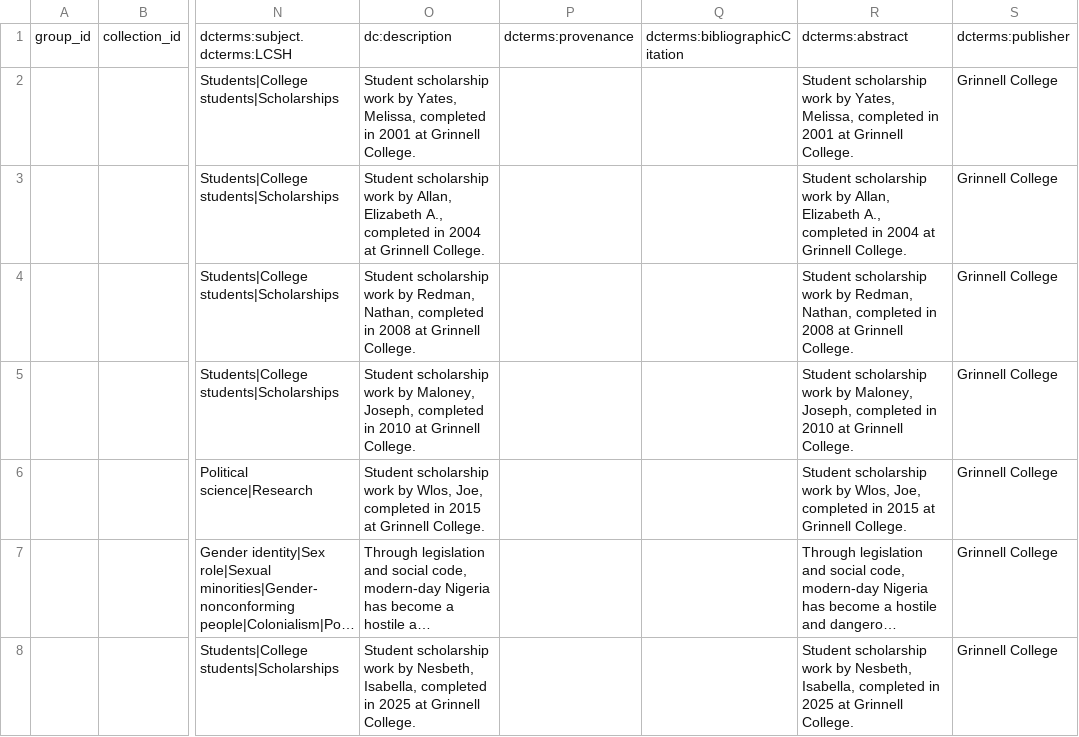
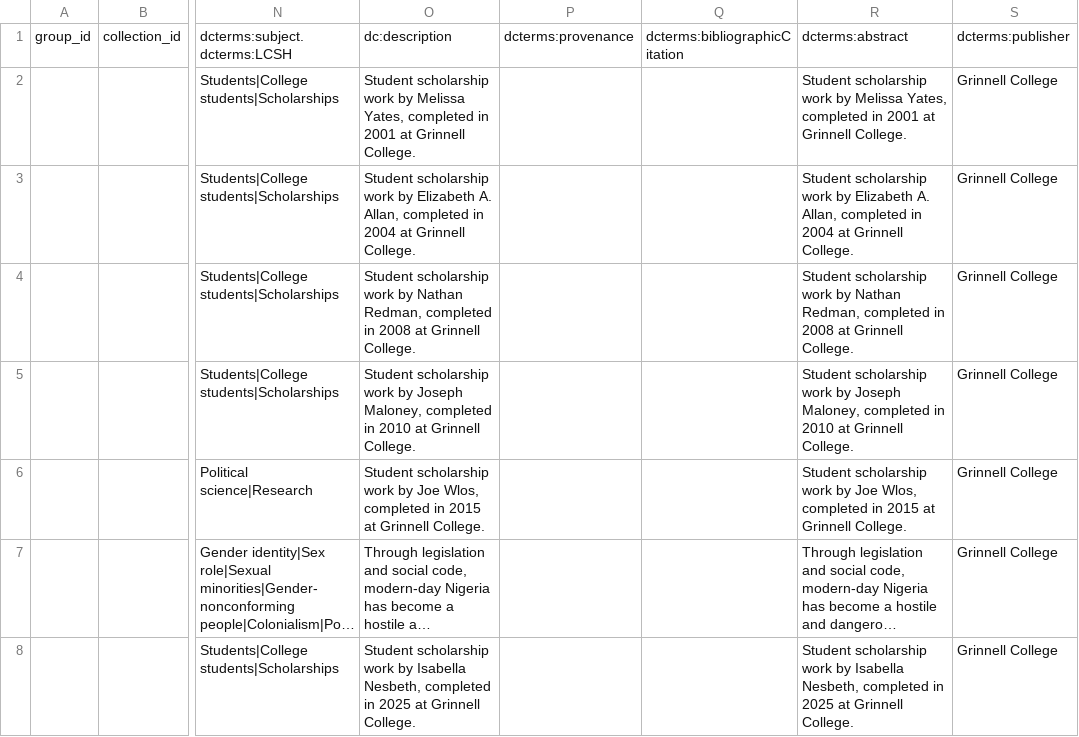
Before and after one commit to Digital-Grinnell/generate-metadata-using-Copilot, a CSV file: 7-Baumann-Essays-20251202-Copilot-metadata_output.csv, drawn as a sheet; only a part is shown, gaps mark what is left out; long unchanged cells end in …; the diff names each change by its address in the sheet, - before the commit and + after, or states it on an @@ line.

Commit message:
Copilot version of CSV is now the most complete.  Needs work though.

```diff
--- a/7-Baumann-Essays-20251202-Copilot-metadata_output.csv
+++ b/7-Baumann-Essays-20251202-Copilot-metadata_output.csv
-O2: …work by Yates, Melissa, completed in…
+O2: …work by Melissa Yates, completed in…
-R2: …work by Yates, Melissa, completed in…
+R2: …work by Melissa Yates, completed in…
-O3: …work by Allan, Elizabeth A., completed in…
+O3: …work by Elizabeth A. Allan, completed in…
-R3: …work by Allan, Elizabeth A., completed in…
+R3: …work by Elizabeth A. Allan, completed in…
-O4: …work by Redman, Nathan, completed in…
+O4: …work by Nathan Redman, completed in…
-R4: …work by Redman, Nathan, completed in…
+R4: …work by Nathan Redman, completed in…
-O5: …work by Maloney, Joseph, completed in…
+O5: …work by Joseph Maloney, completed in…
-R5: …work by Maloney, Joseph, completed in…
+R5: …work by Joseph Maloney, completed in…
-O6: …work by Wlos, Joe, completed in…
+O6: …work by Joe Wlos, completed in…
-R6: …work by Wlos, Joe, completed in…
+R6: …work by Joe Wlos, completed in…
-O8: …work by Nesbeth, Isabella, completed in…
+O8: …work by Isabella Nesbeth, completed in…
-R8: …work by Nesbeth, Isabella, completed in…
+R8: …work by Isabella Nesbeth, completed in…
```
Also changed, not shown: 2 other files.
